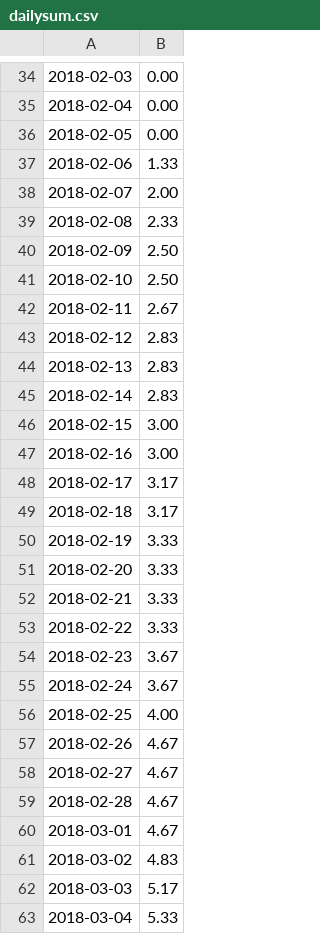
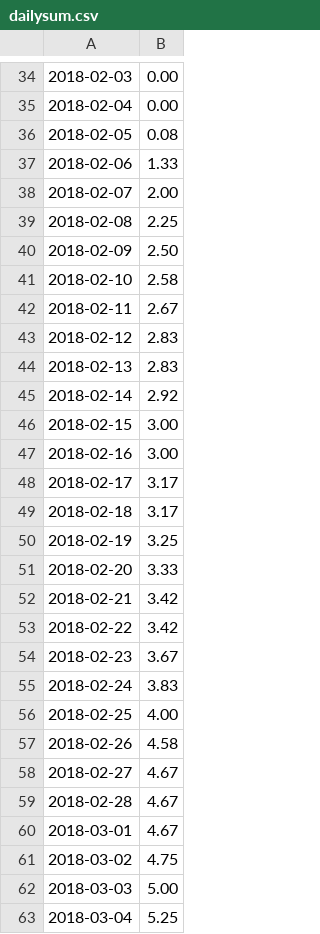
Before and after one commit to malcolmrh/solar-terrain, a CSV file: dailysum.csv, drawn as a sheet; only a part is shown, gaps mark what is left out; the diff covers the shown part only.

```diff
--- a/dailysum.csv
+++ b/dailysum.csv
@@ -35,8 +35,8 @@
 2018-02-04,0.00
-2018-02-05,0.00
+2018-02-05,0.08
 2018-02-06,1.33
 2018-02-07,2.00
-2018-02-08,2.33
+2018-02-08,2.25
 2018-02-09,2.50
-2018-02-10,2.50
+2018-02-10,2.58
 2018-02-11,2.67
@@ -44,3 +44,3 @@
 2018-02-13,2.83
-2018-02-14,2.83
+2018-02-14,2.92
 2018-02-15,3.00
@@ -49,10 +49,10 @@
 2018-02-18,3.17
-2018-02-19,3.33
+2018-02-19,3.25
 2018-02-20,3.33
-2018-02-21,3.33
-2018-02-22,3.33
+2018-02-21,3.42
+2018-02-22,3.42
 2018-02-23,3.67
-2018-02-24,3.67
+2018-02-24,3.83
 2018-02-25,4.00
-2018-02-26,4.67
+2018-02-26,4.58
 2018-02-27,4.67
@@ -60,4 +60,4 @@
 2018-03-01,4.67
-2018-03-02,4.83
-2018-03-03,5.17
-2018-03-04,5.33
+2018-03-02,4.75
+2018-03-03,5.00
+2018-03-04,5.25
```
Also changed, not shown: 122 edited cells elsewhere in this file, 2 other files.
